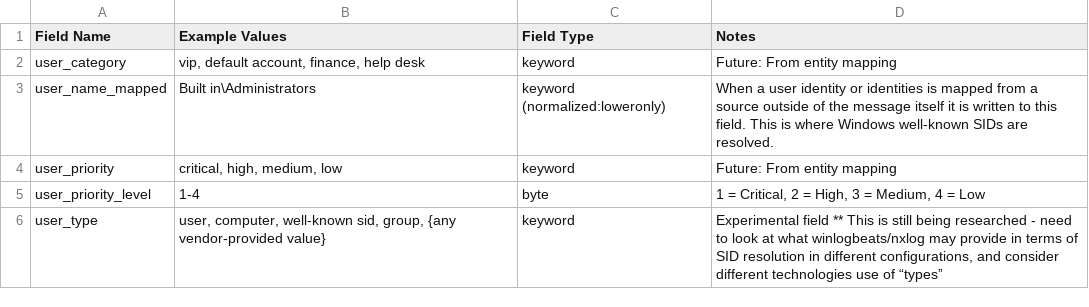
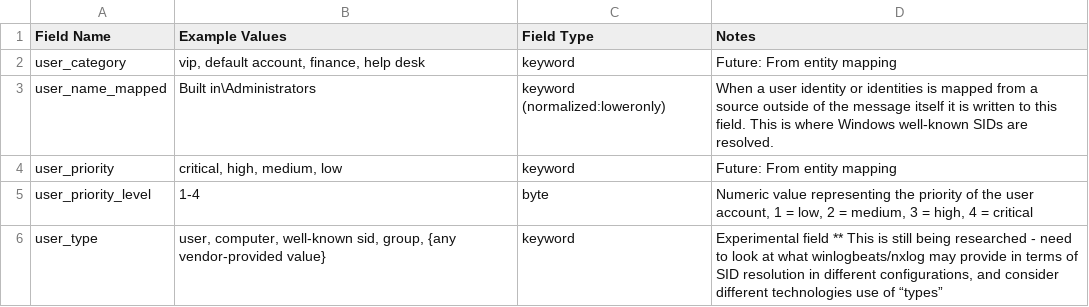
Before and after one commit to Graylog2/graylog-schema, a CSV file: source/schema/entities/user_derived.csv, drawn as a sheet.

Commit message:
Update user_derived.csv
fixed user

```diff
--- a/source/schema/entities/user_derived.csv
+++ b/source/schema/entities/user_derived.csv
@@ -4,3 +4,3 @@
 "user_priority","critical, high, medium, low","keyword","Future: From entity mapping"
-"user_priority_level","1-4","byte","1 = Critical, 2 = High, 3 = Medium, 4 = Low"
+"user_priority_level","1-4","byte","Numeric value representing the priority of the user account, 1 = low, 2 = medium, 3 = high, 4 = critical"
 "user_type","user, computer, well-known sid, group, {any vendor-provided value}","keyword","Experimental field ** This is still being researched - need to look at what winlogbeats/nxlog may provide in terms of SID resolution in different configurations, and consider different technologies use of “types”"
```
